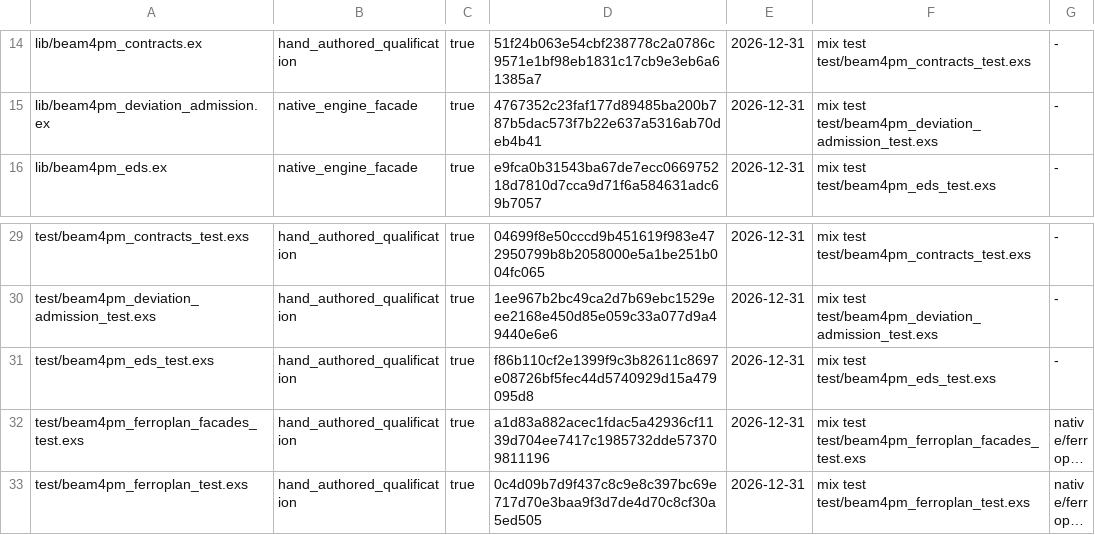
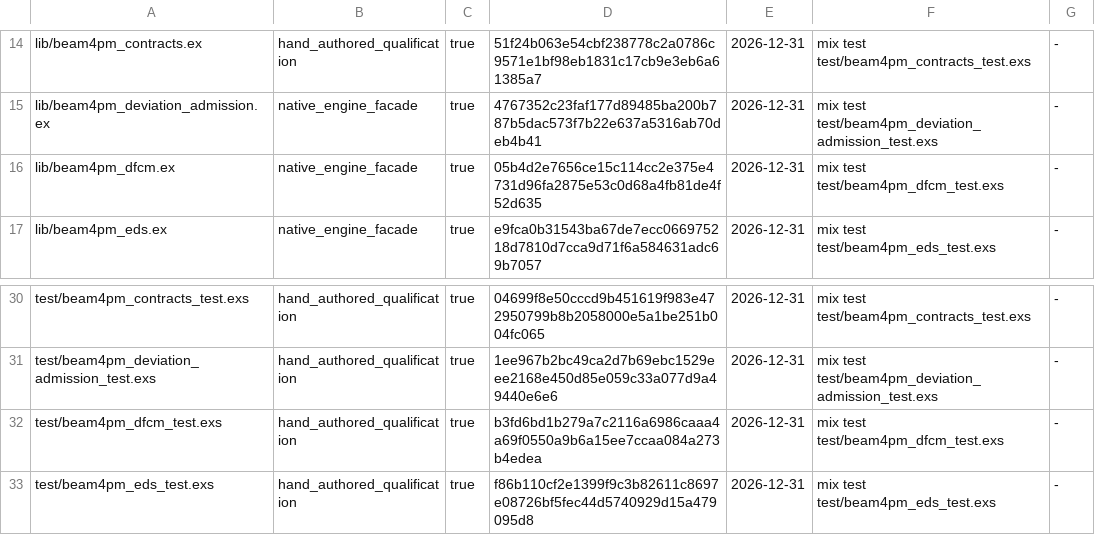
Before and after one commit to seanchatmangpt/beam4pm, a TSV file: schema/beam4pm_hand_authored_source.tsv, drawn as a sheet; only a part is shown, gaps mark what is left out; the shorter side is filled out with more unchanged rows; long unchanged cells end in …; the diff names each change by its address in the sheet, - before the commit and + after, or states it on an @@ line.

Commit message:
chore(dfcm): import dfcm bridge base onto parity wave branch
lib/beam4pm_dfcm.ex (sha256 05b4d2e7...), test/beam4pm_dfcm_test.exs
(sha256 b3fd6bd1...) and the priv/bin/autofde trampoline arrive verbatim
from the canonical bridge lineage (codex/dfcm-fond-hddl-20260912 @
d5edfcf, admitted in the hand-authored ledger at SHAs 2d51358/d8c2f19);
ledger deltas replicated from the main checkout's working state. No
behavior change on this commit: allocate_options/2 still probes
AshAutofde.CascadeAllocator (never loaded) and falls back to uniform.
Base for b4p-p7 cmca allocator parity.

```diff
--- a/schema/beam4pm_hand_authored_source.tsv
+++ b/schema/beam4pm_hand_authored_source.tsv
+row 16: lib/beam4pm_dfcm.ex | native_engine_facade | true | 05b4d2e7656ce15c114cc2e375e4731d96fa2875e53c0d68a4fb81de4f52d635 | 2026-12-31 | mix test test/beam4pm_dfcm_test.exs | -
+row 32: test/beam4pm_dfcm_test.exs | hand_authored_qualification | true | b3fd6bd1b279a7c2116a6986caaa4a69f0550a9b6a15ee7ccaa084a273b4edea | 2026-12-31 | mix test test/beam4pm_dfcm_test.exs | -
```
Also changed, not shown: 4 other files.
